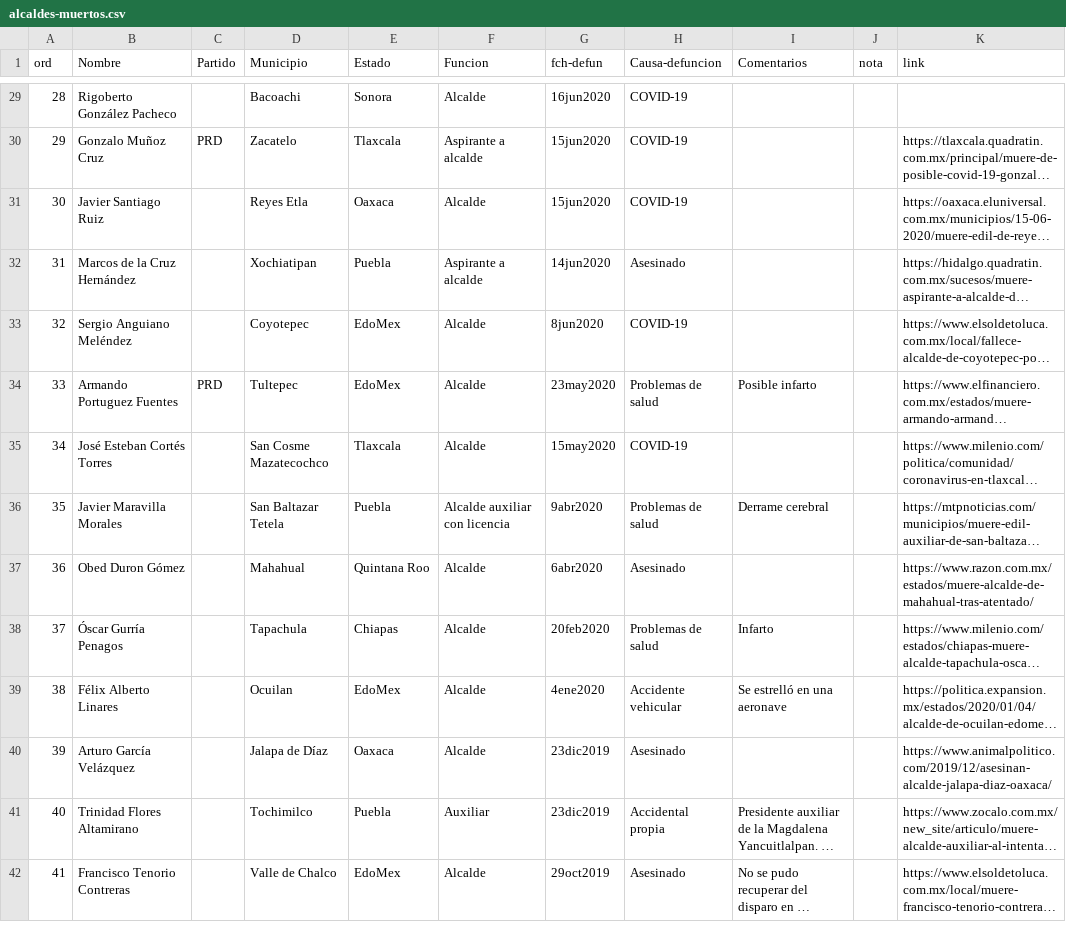
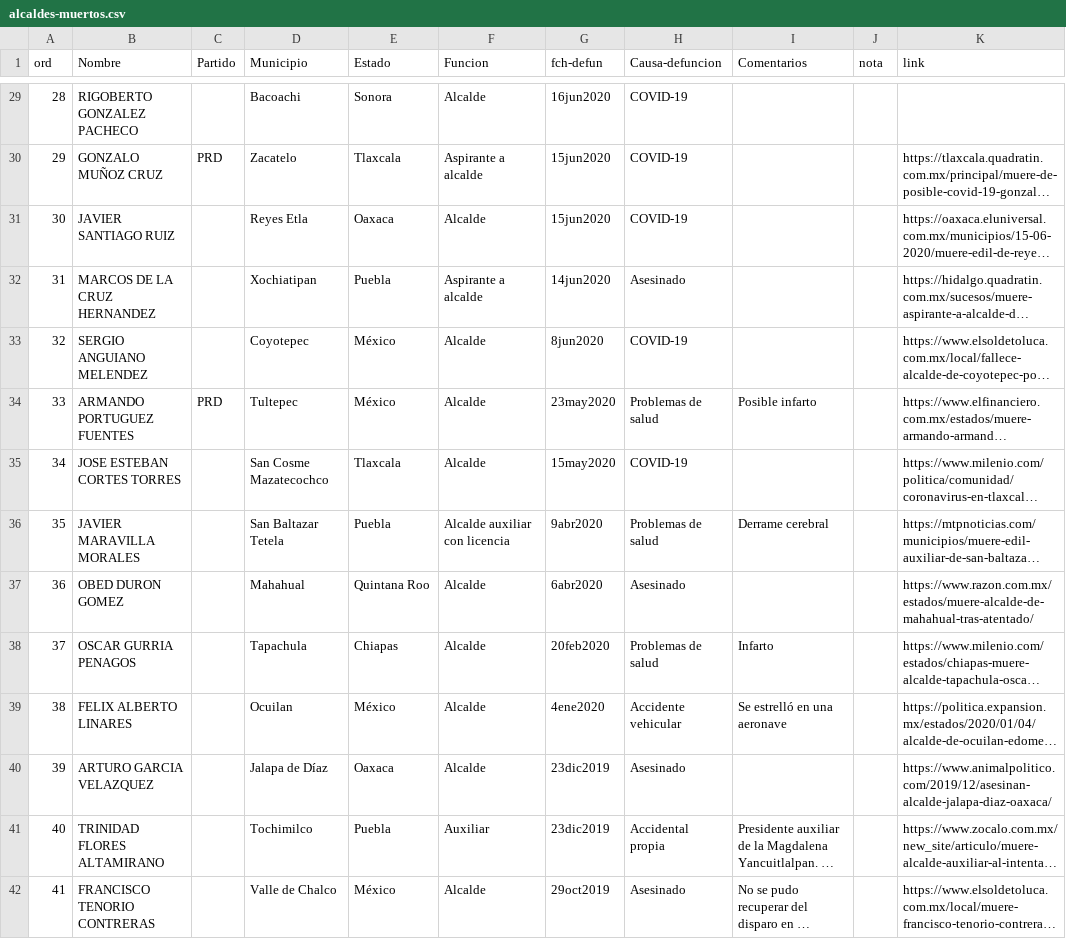
Before and after one commit to emagar/municipiosInafed, a CSV file: muertos/alcaldes-muertos.csv, drawn as a sheet; only a part is shown, gaps mark what is left out; long unchanged cells end in …; the diff covers the shown part only; the diff names each change by its address in the sheet, - before the commit and + after, or states it on an @@ line.

Commit message:
nombres a mayusculas sin acentos

```diff
--- a/muertos/alcaldes-muertos.csv
+++ b/muertos/alcaldes-muertos.csv
-B29 (Nombre): Rigoberto González Pacheco
+B29 (Nombre): RIGOBERTO GONZALEZ PACHECO
-B30 (Nombre): Gonzalo Muñoz Cruz
+B30 (Nombre): GONZALO MUÑOZ CRUZ
-B31 (Nombre): Javier Santiago Ruiz
+B31 (Nombre): JAVIER SANTIAGO RUIZ
-B32 (Nombre): Marcos de la Cruz Hernández
+B32 (Nombre): MARCOS DE LA CRUZ HERNANDEZ
-B33 (Nombre): Sergio Anguiano Meléndez
+B33 (Nombre): SERGIO ANGUIANO MELENDEZ
-E33:E34 (Estado): EdoMex
+E33:E34 (Estado): México
-B34 (Nombre): Armando Portuguez Fuentes
+B34 (Nombre): ARMANDO PORTUGUEZ FUENTES
-B35 (Nombre): José Esteban Cortés Torres
+B35 (Nombre): JOSE ESTEBAN CORTES TORRES
-B36 (Nombre): Javier Maravilla Morales
+B36 (Nombre): JAVIER MARAVILLA MORALES
-B37 (Nombre): Obed Duron Gómez
+B37 (Nombre): OBED DURON GOMEZ
-B38 (Nombre): Óscar Gurría Penagos
+B38 (Nombre): OSCAR GURRIA PENAGOS
-B39 (Nombre): Félix Alberto Linares
+B39 (Nombre): FELIX ALBERTO LINARES
-E39 (Estado): EdoMex
+E39 (Estado): México
-B40 (Nombre): Arturo García Velázquez
+B40 (Nombre): ARTURO GARCIA VELAZQUEZ
-B41 (Nombre): Trinidad Flores Altamirano
+B41 (Nombre): TRINIDAD FLORES ALTAMIRANO
-B42 (Nombre): Francisco Tenorio Contreras
+B42 (Nombre): FRANCISCO TENORIO CONTRERAS
-E42 (Estado): EdoMex
+E42 (Estado): México
```
Also changed, not shown: 165 edited cells elsewhere in this file.
